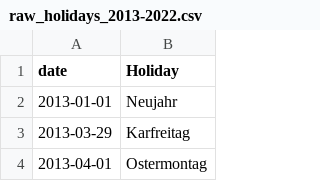
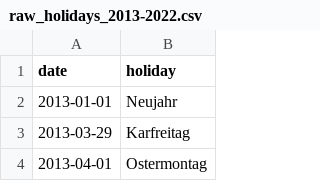
Before and after one commit to Rudinius/Bike_usage_Bremen, a CSV file: data/raw_holidays_2013-2022.csv, drawn as a sheet; only a part is shown.

Commit message:
Update raw_holidays_2013-2022.csv
changed "Holiday" to "holiday"

```diff
--- a/data/raw_holidays_2013-2022.csv
+++ b/data/raw_holidays_2013-2022.csv
@@ -1,2 +1,2 @@
-date;Holiday
+date;holiday
 2013-01-01;Neujahr
```
